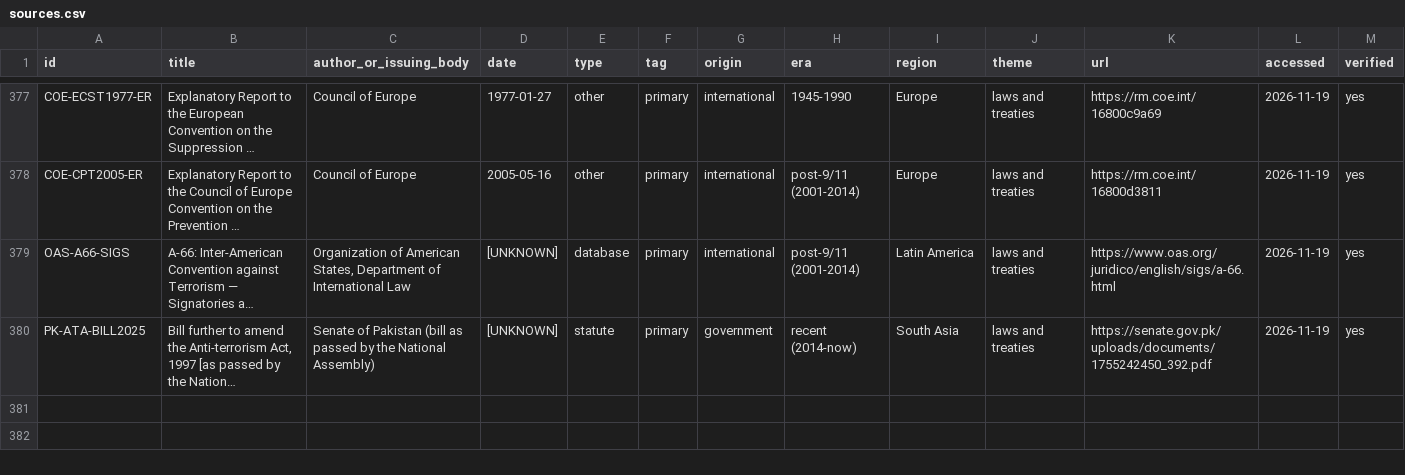
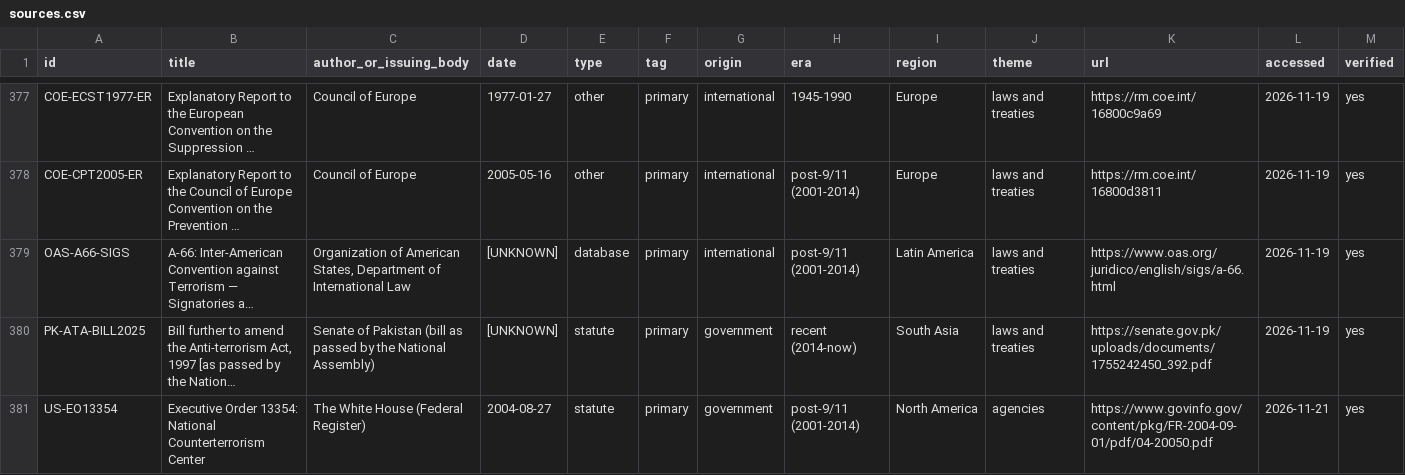
Before and after one commit to AdventureNLearn/CTA6, a CSV file: data/sources.csv, drawn as a sheet; only a part is shown, gaps mark what is left out; long unchanged cells end in …; rows hold the shown columns only; the diff covers the shown part only; the diff names each change by its address in the sheet, - before the commit and + after, or states it on an @@ line.

```diff
--- a/data/sources.csv
+++ b/data/sources.csv
+row 381: US-EO13354 | Executive Order 13354: National Counterterrorism Center | The White House (Federal Register) | 2004-08-27 | statute | primary | government | post-9/11 (2001-2014) | North America | agencies | https://www.govinfo.gov/content/pkg/FR-2004-09-01/pdf/04-20050.pdf | 2026-11-21 | yes
```
Also changed, not shown: 1 added row and 7 edited cells elsewhere in this file, data/timeline.csv.
